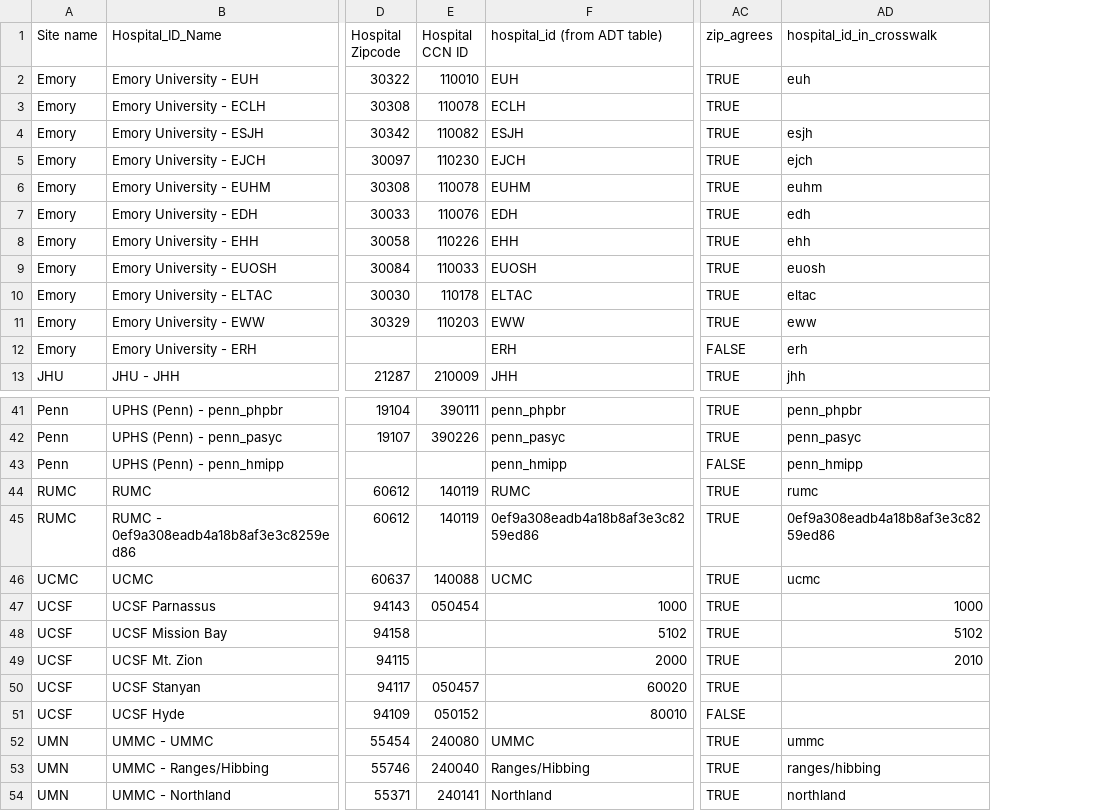
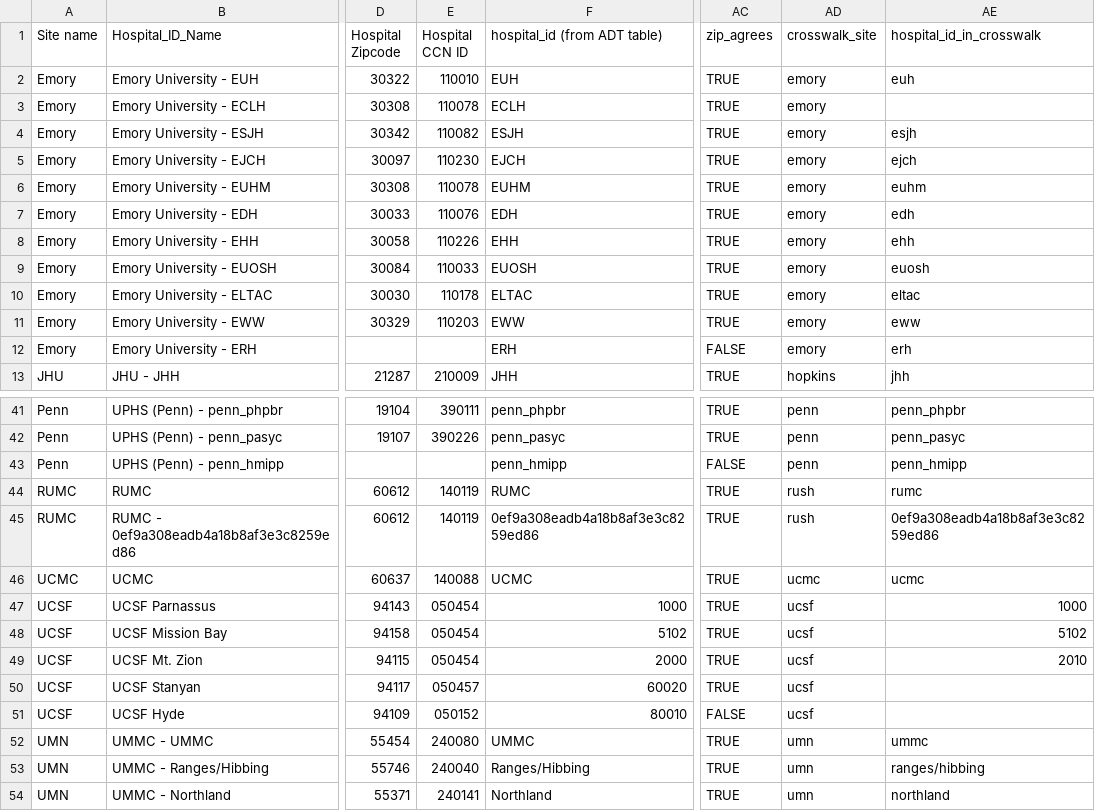
Before and after one commit to Common-Longitudinal-ICU-data-Format/CLIF-donor-eligibility, a CSV file: utils/hospital_crosswalk_verified.csv, drawn as a sheet; only a part is shown, gaps mark what is left out; the diff names each change by its address in the sheet, - before the commit and + after, or states it on an @@ line.

```diff
--- a/utils/hospital_crosswalk_verified.csv
+++ b/utils/hospital_crosswalk_verified.csv
+column AD (crosswalk_site), rows 2-13: emory | emory | emory | emory | emory | emory | emory | emory | emory | emory | emory | hopkins; rows 41-54: penn | penn | penn | rush | rush | ucmc | ucsf | ucsf | ucsf | ucsf | ucsf | umn | umn | umn
-E48:E49 (Hospital CCN ID): (empty)
+E48:E49 (Hospital CCN ID): 050454
```
Also changed, not shown: 4 other files.
